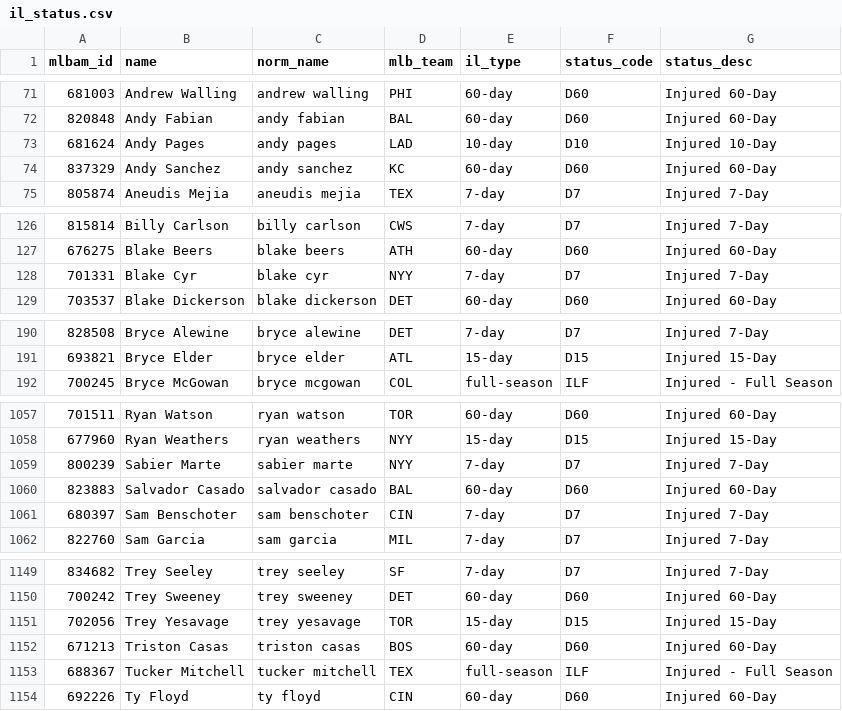
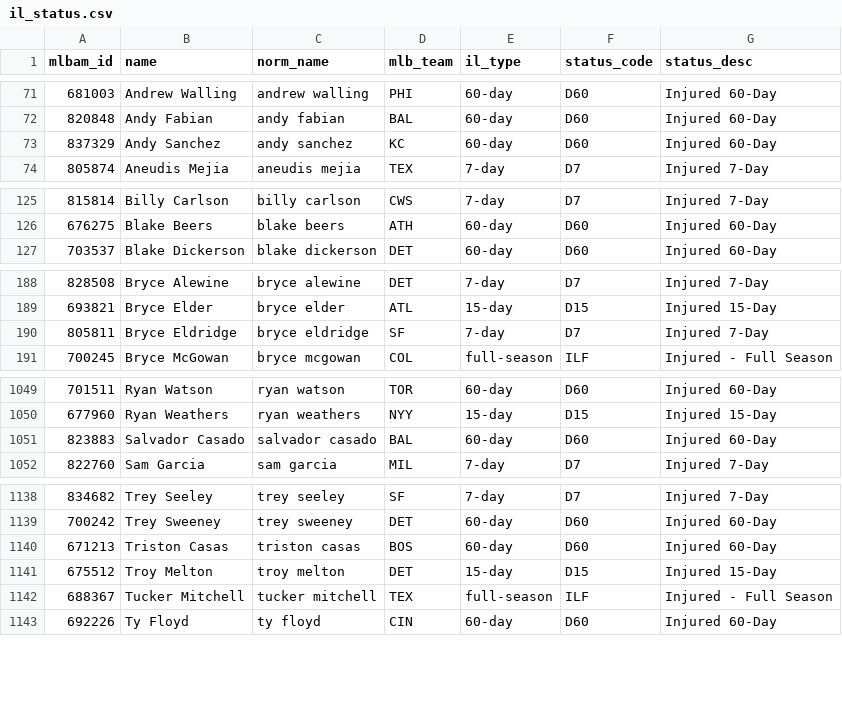
Before and after one commit to TheBigBadYeti/yardcocks-ratings, a CSV file: data/injuries/il_status.csv, drawn as a sheet; only a part is shown, gaps mark what is left out; removed rows and columns are numbered as before the commit, all else as after; the diff covers the shown part only; the diff names each change by its address in the sheet, - before the commit and + after, or states it on an @@ line.

```diff
--- a/data/injuries/il_status.csv
+++ b/data/injuries/il_status.csv
-row 73: 681624 | Andy Pages | andy pages | LAD | 10-day | D10 | Injured 10-Day
-row 128: 701331 | Blake Cyr | blake cyr | NYY | 7-day | D7 | Injured 7-Day
+row 190: 805811 | Bryce Eldridge | bryce eldridge | SF | 7-day | D7 | Injured 7-Day
-row 1059: 800239 | Sabier Marte | sabier marte | NYY | 7-day | D7 | Injured 7-Day
-row 1061: 680397 | Sam Benschoter | sam benschoter | CIN | 7-day | D7 | Injured 7-Day
-row 1151: 702056 | Trey Yesavage | trey yesavage | TOR | 15-day | D15 | Injured 15-Day
+row 1141: 675512 | Troy Melton | troy melton | DET | 15-day | D15 | Injured 15-Day
```
Also changed, not shown: 2 added rows, 10 removed rows and 4 edited cells elsewhere in this file, data/recency/recent_fpg.csv, data/roster/minors_eligible.csv, 4 other files.
